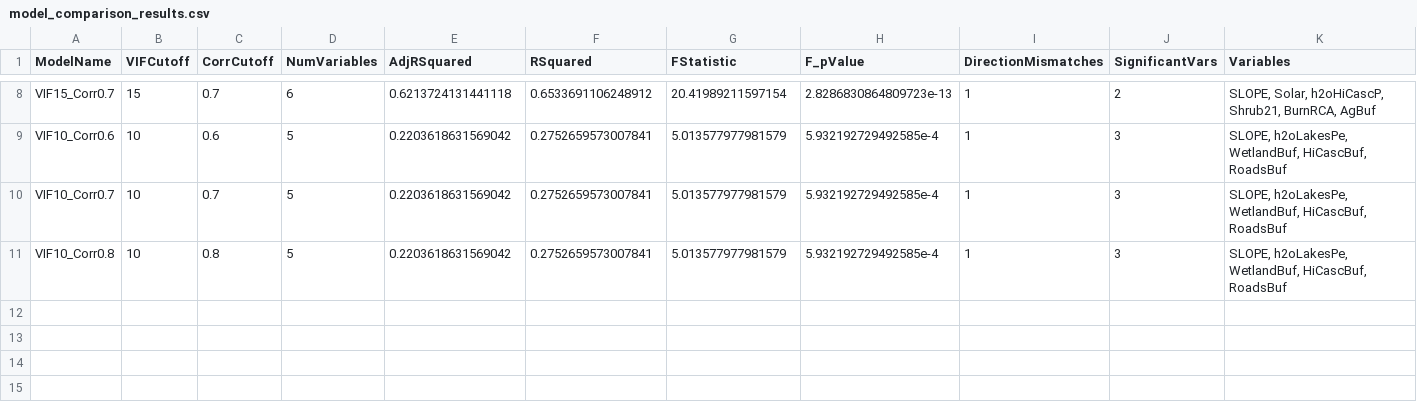
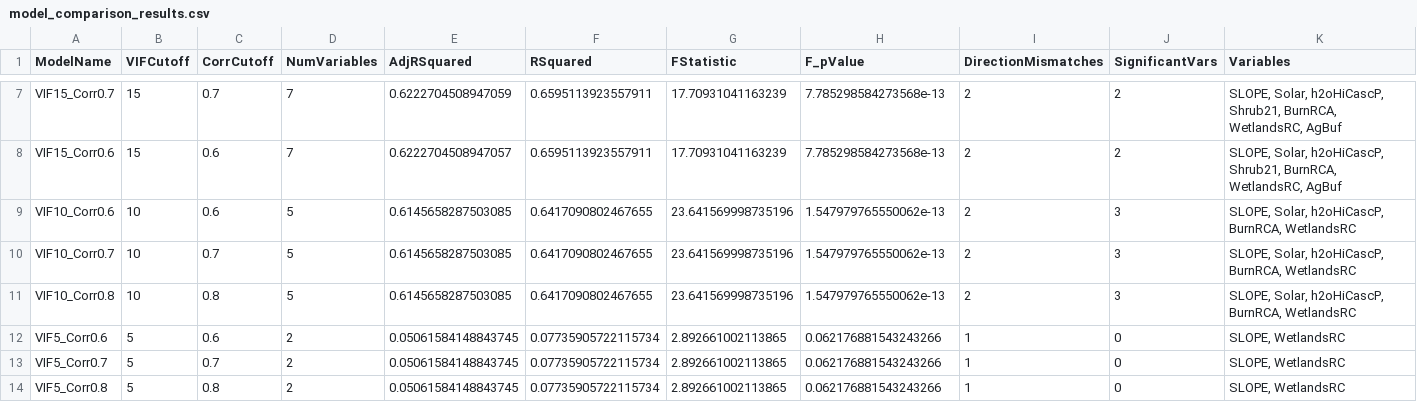
Before and after one commit to SavannahMilburnUGA/Thermal-Sensitivity, a CSV file: results/2021/MLR/comparisonResults/model_comparison_results.csv, drawn as a sheet; only a part is shown, gaps mark what is left out; addresses are those after the commit; the diff covers the shown part only; the diff names each change by its address in the sheet, - before the commit and + after, or states it on an @@ line.

Commit message:
noWetlandBuf - Commit 01: Removed WetlandBuf (NOT GOOD)

```diff
--- a/results/2021/MLR/comparisonResults/model_comparison_results.csv
+++ b/results/2021/MLR/comparisonResults/model_comparison_results.csv
-D7 (NumVariables): 6
+D7 (NumVariables): 7
-E7 (AdjRSquared): 0.6213724131441118
+E7 (AdjRSquared): 0.6222704508947059
-F7 (RSquared): 0.6533691106248912
+F7 (RSquared): 0.6595113923557911
-G7 (FStatistic): 20.41989211597154
+G7 (FStatistic): 17.70931041163239
-H7 (F_pValue): 2.8286830864809723e-13
+H7 (F_pValue): 7.785298584273568e-13
-I7 (DirectionMismatches): 1
+I7 (DirectionMismatches): 2
-K7 (Variables): …Shrub21, BurnRCA, AgBuf
+K7 (Variables): …Shrub21, BurnRCA, WetlandsRC, AgBuf
+row 8: VIF15_Corr0.6 | 15 | 0.6 | 7 | 0.6222704508947057 | 0.6595113923557911 | 17.70931041163239 | 7.785298584273568e-13 | 2 | 2 | SLOPE, Solar, h2oHiCascP, Shrub21, BurnRCA, WetlandsRC, AgBuf
-E9:E11 (AdjRSquared): 0.2203618631569042
+E9:E11 (AdjRSquared): 0.6145658287503085
-F9:F11 (RSquared): 0.2752659573007841
+F9:F11 (RSquared): 0.6417090802467655
-G9:G11 (FStatistic): 5.013577977981579
+G9:G11 (FStatistic): 23.641569998735196
-H9:H11 (F_pValue): 5.932192729492585e-4
+H9:H11 (F_pValue): 1.547979765550062e-13
-I9:I11 (DirectionMismatches): 1
+I9:I11 (DirectionMismatches): 2
-K9:K11 (Variables): SLOPE, h2oLakesPe, WetlandBuf, HiCascBuf, RoadsBuf
+K9:K11 (Variables): SLOPE, Solar, h2oHiCascP, BurnRCA, WetlandsRC
+row 12: VIF5_Corr0.6 | 5 | 0.6 | 2 | 0.05061584148843745 | 0.07735905722115734 | 2.892661002113865 | 0.062176881543243266 | 1 | 0 | SLOPE, WetlandsRC
+row 13: VIF5_Corr0.7 | 5 | 0.7 | 2 | 0.05061584148843745 | 0.07735905722115734 | 2.892661002113865 | 0.062176881543243266 | 1 | 0 | SLOPE, WetlandsRC
+row 14: VIF5_Corr0.8 | 5 | 0.8 | 2 | 0.05061584148843745 | 0.07735905722115734 | 2.892661002113865 | 0.062176881543243266 | 1 | 0 | SLOPE, WetlandsRC
```
Also changed, not shown: 1 added row, 2 removed rows and 31 edited cells elsewhere in this file, results/2021/MLR/detailedSummary/VIF15_Corr0.6_detailed_summary.csv, results/2021/MLR/detailedSummary/VIF15_Corr0.8_detailed_summary.csv, 36 other files.
